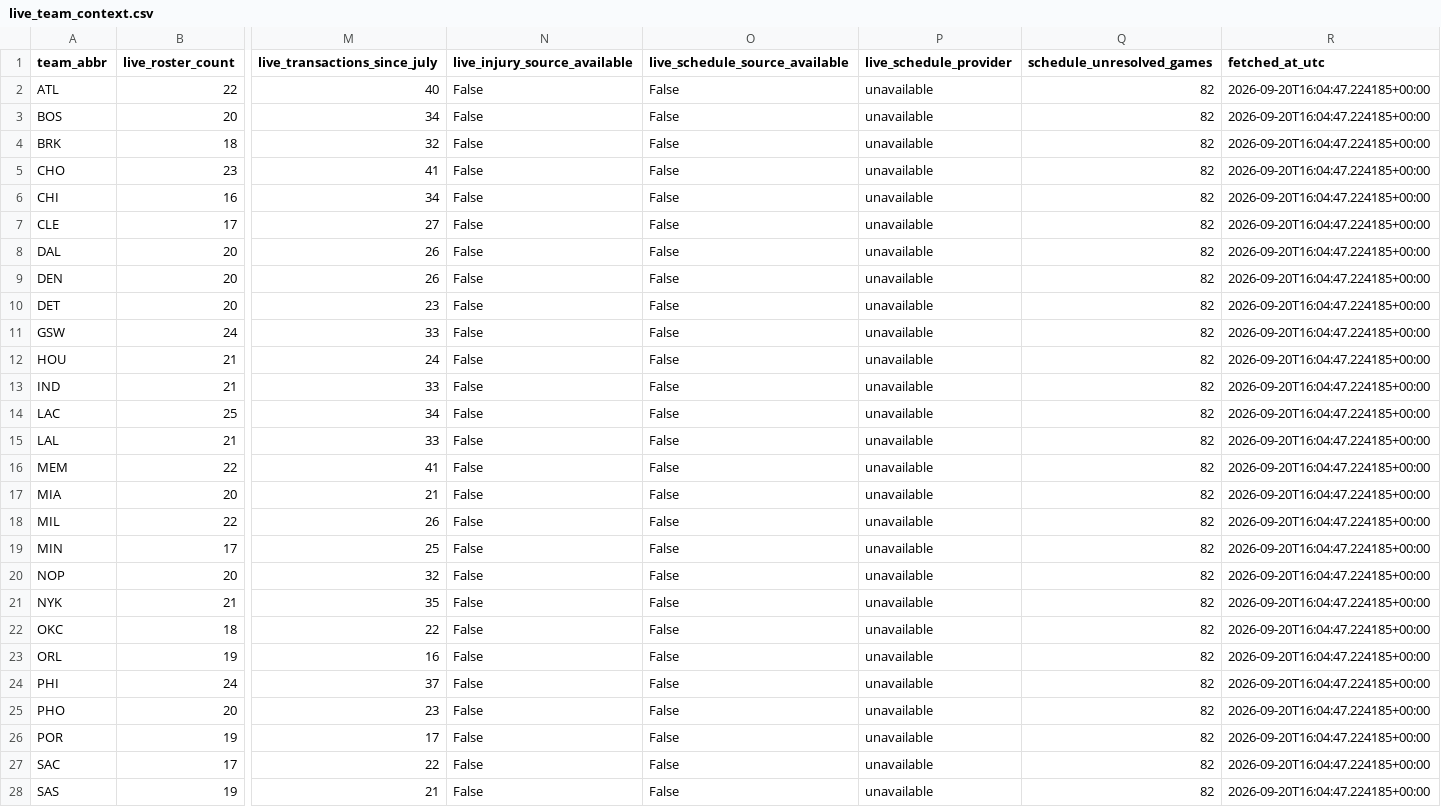
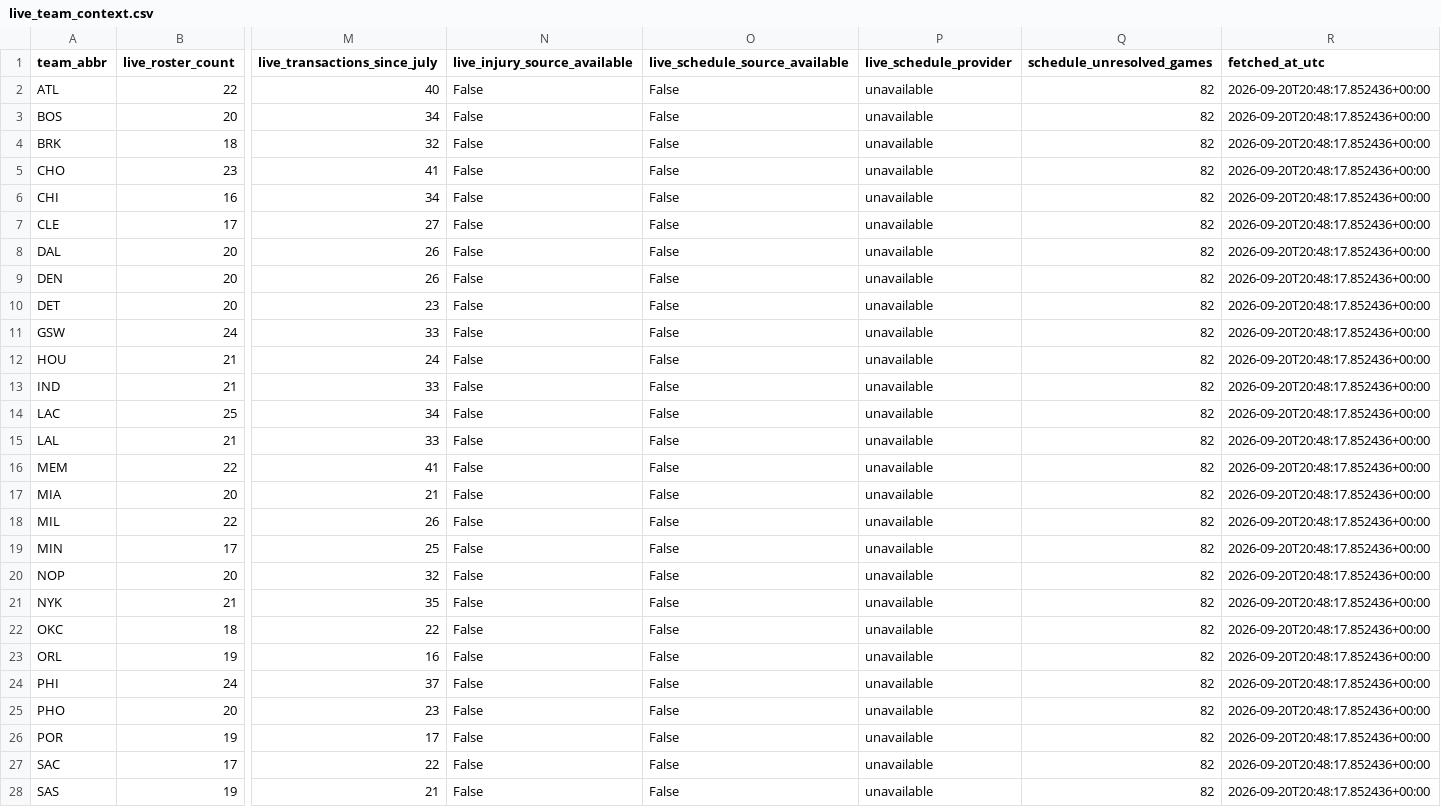
Before and after one commit to ADorsey1/nba-forecast-lab, a CSV file: data/raw/live/live_team_context.csv, drawn as a sheet; only a part is shown, gaps mark what is left out; the diff covers the shown part only; the diff names each change by its address in the sheet, - before the commit and + after, or states it on an @@ line.

```diff
--- a/data/raw/live/live_team_context.csv
+++ b/data/raw/live/live_team_context.csv
-R2:R28 (fetched_at_utc): 2026-09-20T16:04:47.224185+00:00
+R2:R28 (fetched_at_utc): 2026-09-20T20:48:17.852436+00:00
```
Also changed, not shown: 3 edited cells elsewhere in this file, data/processed/next_season_forecast.csv, 3 other files.
